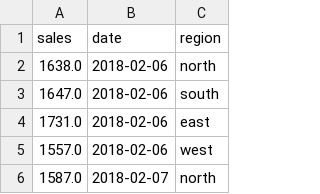
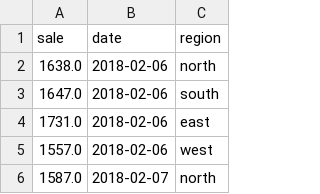
Before and after one commit to abishekbhatta/quantium-work-repo, a CSV file: processed_data.csv, drawn as a sheet; only a part is shown.

Commit message:
added header

```diff
--- a/processed_data.csv
+++ b/processed_data.csv
@@ -1,2 +1,2 @@
-sales,date,region
+sale,date,region
 1638.0,2018-02-06,north
```
